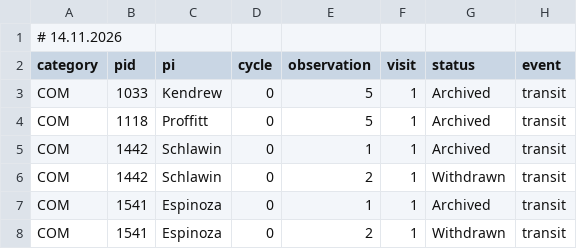
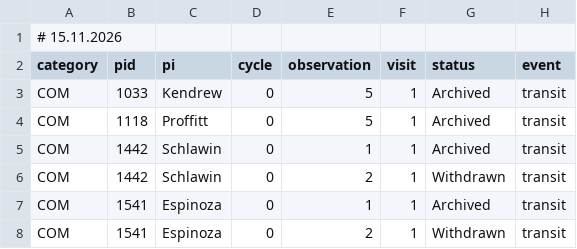
Before and after one commit to pcubillos/jwst_table, a CSV file: public/jwst_tso_programs.csv, drawn as a sheet; only a part is shown; the diff names each change by its address in the sheet, - before the commit and + after, or states it on an @@ line.

Commit message:
Auto-update CSV: 2026-11-15 02:14:17

```diff
--- a/public/jwst_tso_programs.csv
+++ b/public/jwst_tso_programs.csv
-A1 (category): # 14.11.2026
+A1 (category): # 15.11.2026
```
